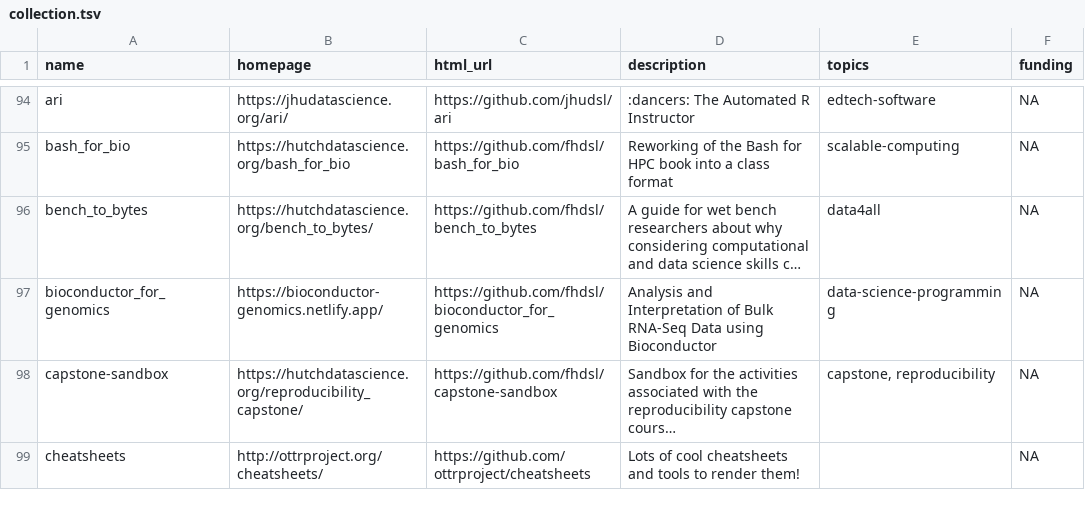
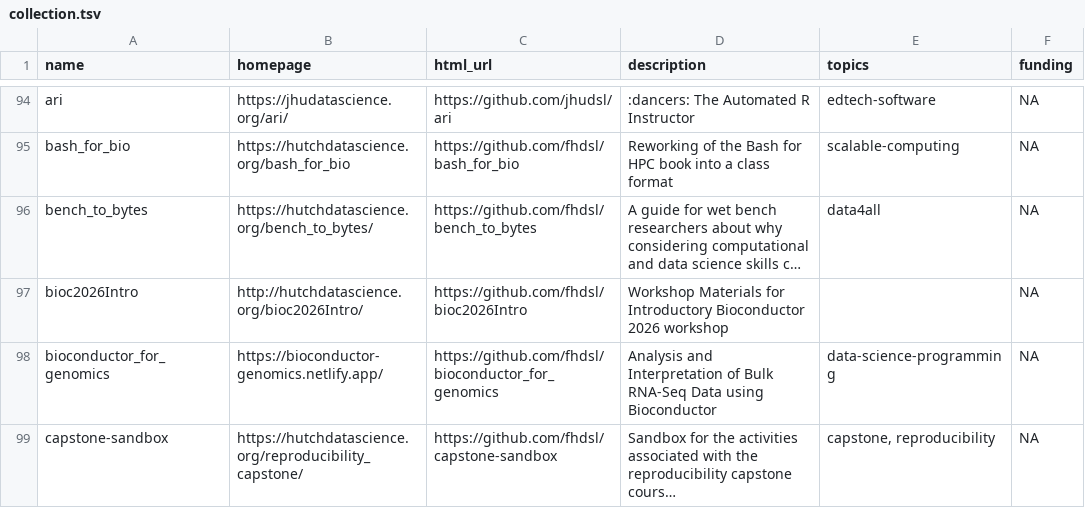
Before and after one commit to fhdsl/DaSL_Collection, a TSV file: resources/collection.tsv, drawn as a sheet; only a part is shown, gaps mark what is left out; the shorter side is filled out with more unchanged rows; long unchanged cells end in …; the diff names each change by its address in the sheet, - before the commit and + after, or states it on an @@ line.

Commit message:
Add collection file

```diff
--- a/resources/collection.tsv
+++ b/resources/collection.tsv
+row 97: bioc2026Intro | http://hutchdatascience.org/bioc2026Intro/ | https://github.com/fhdsl/bioc2026Intro | Workshop Materials for Introductory Bioconductor 2026 workshop |  | NA
```
